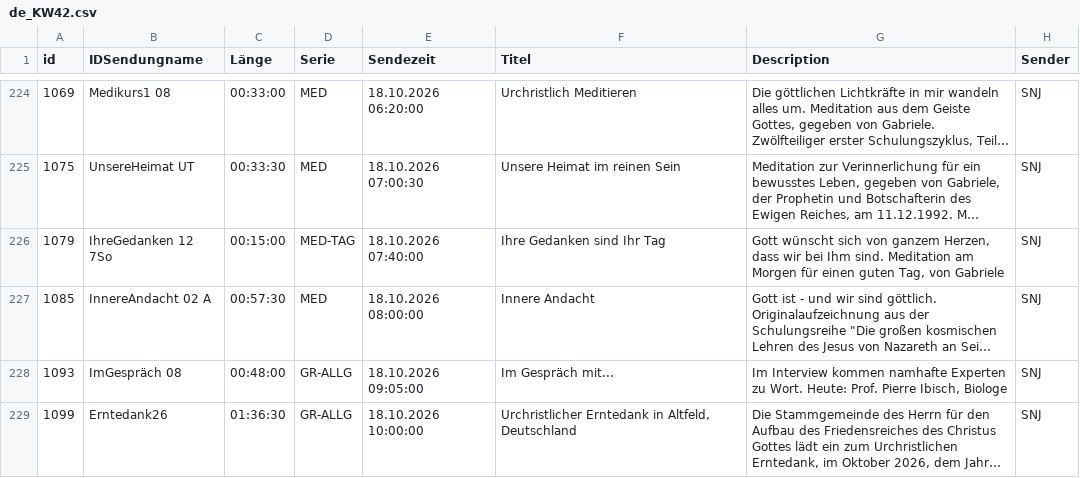
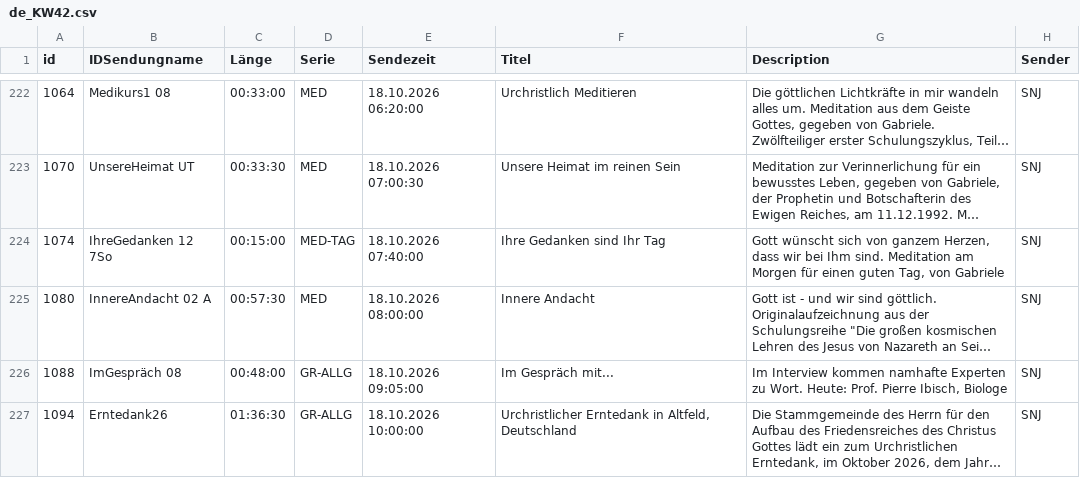
Before and after one commit to benevenstanciano/xml-tv-santec, a CSV file: data/csv/de_KW42.csv, drawn as a sheet; only a part is shown, gaps mark what is left out; long unchanged cells end in …; addresses are those after the commit; the diff covers the shown part only; the diff names each change by its address in the sheet, - before the commit and + after, or states it on an @@ line.

```diff
--- a/data/csv/de_KW42.csv
+++ b/data/csv/de_KW42.csv
-A222 (id): 1069
+A222 (id): 1064
-A223 (id): 1075
+A223 (id): 1070
-A224 (id): 1079
+A224 (id): 1074
-A225 (id): 1085
+A225 (id): 1080
-A226 (id): 1093
+A226 (id): 1088
-A227 (id): 1099
+A227 (id): 1094
```
Also changed, not shown: 2 added rows, 3 removed rows and 47 edited cells elsewhere in this file, 13 other files.
